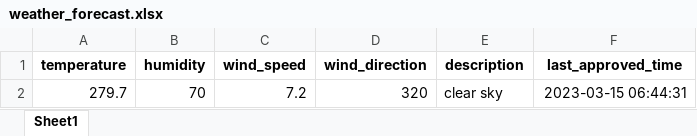
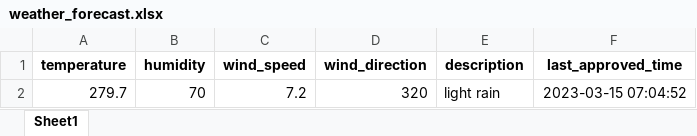
Before and after one commit to 13w13/test, an Excel workbook: weather_forecast.xlsx, sheet Sheet1, drawn as a sheet; values as stored, in another font and other column widths than the file's, no borders; the diff names each change by its address in the sheet, - before the commit and + after, or states it on an @@ line.

Commit message:
Update weather forecast

```diff
--- a/weather_forecast.xlsx (sheet Sheet1)
+++ b/weather_forecast.xlsx (sheet Sheet1)
-E2 (description): clear sky
+E2 (description): light rain
-F2 (last_approved_time): 2023-03-15 06:44:31
+F2 (last_approved_time): 2023-03-15 07:04:52
```
